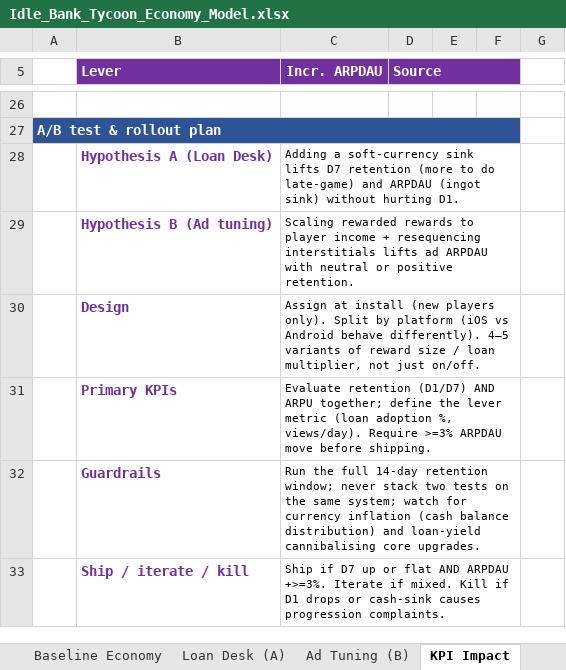
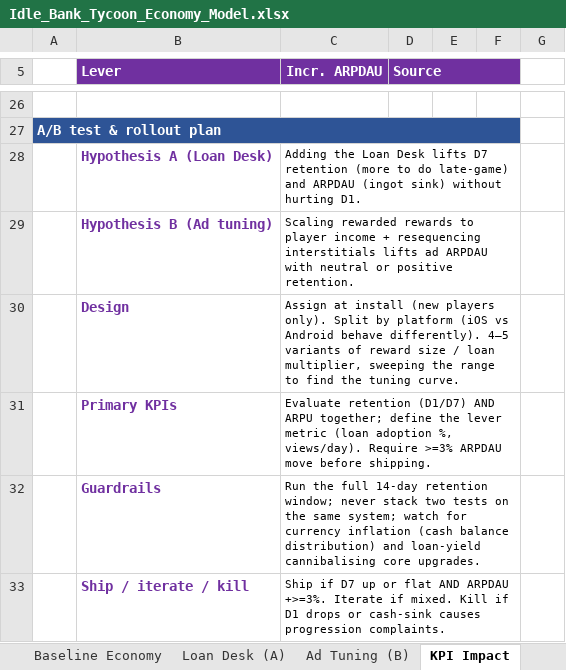
Before and after one commit to merogith/IdleBankTycoonCaseStudy, an Excel workbook: Idle_Bank_Tycoon_Economy_Model.xlsx, sheet KPI Impact, drawn as a sheet; only a part is shown, gaps mark what is left out; values as stored, in another font and other column widths than the file's, no borders; the diff names each change by its address in the sheet, - before the commit and + after, or states it on an @@ line.

```diff
--- a/Idle_Bank_Tycoon_Economy_Model.xlsx (sheet KPI Impact)
+++ b/Idle_Bank_Tycoon_Economy_Model.xlsx (sheet KPI Impact)
-C28 (Incr. ARPDAU): Adding a soft-currency sink lifts D7…
+C28 (Incr. ARPDAU): Adding the Loan Desk lifts D7…
-C30 (Incr. ARPDAU): …loan multiplier, not just on/off.
+C30 (Incr. ARPDAU): …loan multiplier, sweeping the range to find the tuning curve.
```
Also changed, not shown: sheet Loan Desk (A), sheet README, sheet Sources, sheet Ad Tuning (B), 1 other file.
